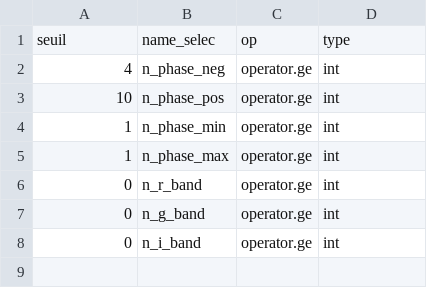
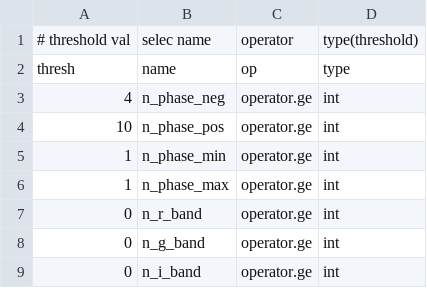
Before and after one commit to bailleulm/ZTF_stage, a CSV file: csv/selection.csv (was csv/seuil_name_selec.csv), drawn as a sheet.

```diff
--- a/csv/seuil_name_selec.csv
+++ b/csv/selection.csv
@@ -1,2 +1,3 @@
-seuil,name_selec,op,type
+# threshold val, selec name, operator, type(threshold)
+thresh,name,op,type
 4,n_phase_neg,operator.ge,int
```
Also changed, not shown: csv/info.csv.
